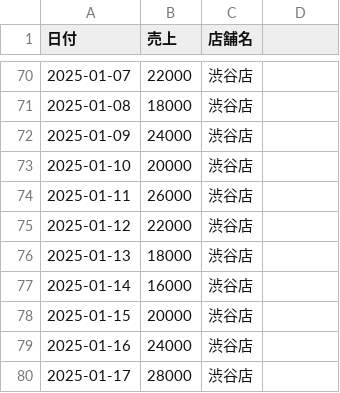
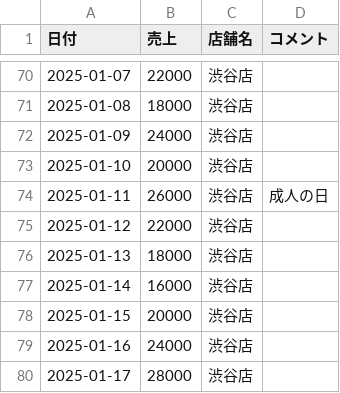
Before and after one commit to okuyamashin/chartcanvas, a TSV file: docs/sample/data.tsv, drawn as a sheet; only a part is shown, gaps mark what is left out; the diff covers the shown part only.

```diff
--- a/docs/sample/data.tsv
+++ b/docs/sample/data.tsv
@@ -1 +1 @@
-日付	売上	店舗名
+日付	売上	店舗名	コメント
@@ -74 +74 @@
-2025-01-11	26000	渋谷店
+2025-01-11	26000	渋谷店	成人の日
```
Also changed, not shown: 5 edited cells elsewhere in this file, 1 other file.
